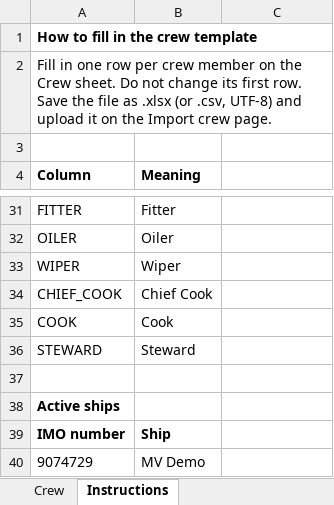
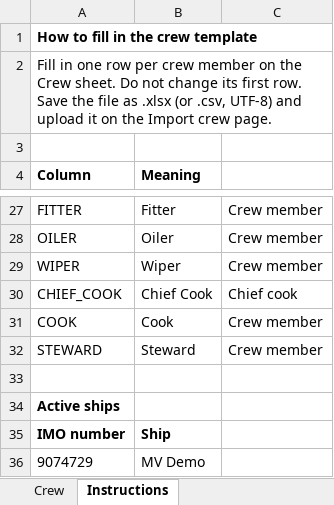
Before and after one commit to katsavag/nereonet-mvp, an Excel workbook: samples/crew-sample.xlsx, sheet Instructions, drawn as a sheet; only a part is shown, gaps mark what is left out; values as stored, in another font and other column widths than the file's, no borders; addresses are those after the commit; the diff covers the shown part only; the diff names each change by its address in the sheet, - before the commit and + after, or states it on an @@ line.

```diff
--- a/samples/crew-sample.xlsx (sheet Instructions)
+++ b/samples/crew-sample.xlsx (sheet Instructions)
-C27:C29: (empty)
+C27:C29: Crew member
-C30: (empty)
+C30: Chief cook
-C31:C32: (empty)
+C31:C32: Crew member
```
Also changed, not shown: 2 added rows, 6 removed rows and 15 edited cells elsewhere in this sheet, sheet Crew, 30 other files.
